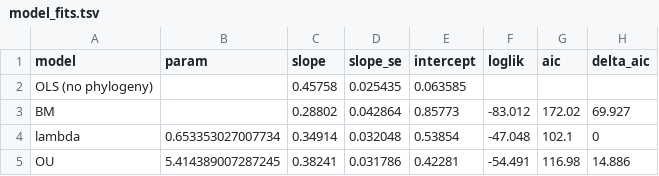
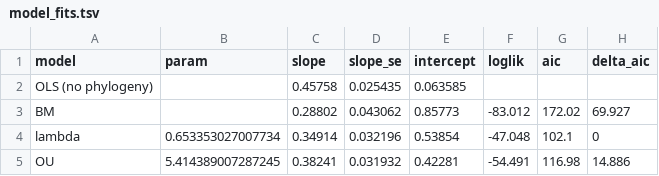
Before and after one commit to redkk123/Parrots, a TSV file: results/phase0/model_fits.tsv, drawn as a sheet.

```diff
--- a/results/phase0/model_fits.tsv
+++ b/results/phase0/model_fits.tsv
@@ -2,4 +2,4 @@ model	param	slope	slope_se	intercept	loglik	aic	delta_aic
 OLS (no phylogeny)		0.45758	0.025435	0.063585			
-BM		0.28802	0.042864	0.85773	-83.012	172.02	69.927
-lambda	0.653353027007734	0.34914	0.032048	0.53854	-47.048	102.1	0
-OU	5.414389007287245	0.38241	0.031786	0.42281	-54.491	116.98	14.886
+BM		0.28802	0.043062	0.85773	-83.012	172.02	69.927
+lambda	0.653353027007734	0.34914	0.032196	0.53854	-47.048	102.1	0
+OU	5.414389007287245	0.38241	0.031932	0.42281	-54.491	116.98	14.886
```
Also changed, not shown: config/sources.tsv, data/curated/literature.tsv, 48 other files.
